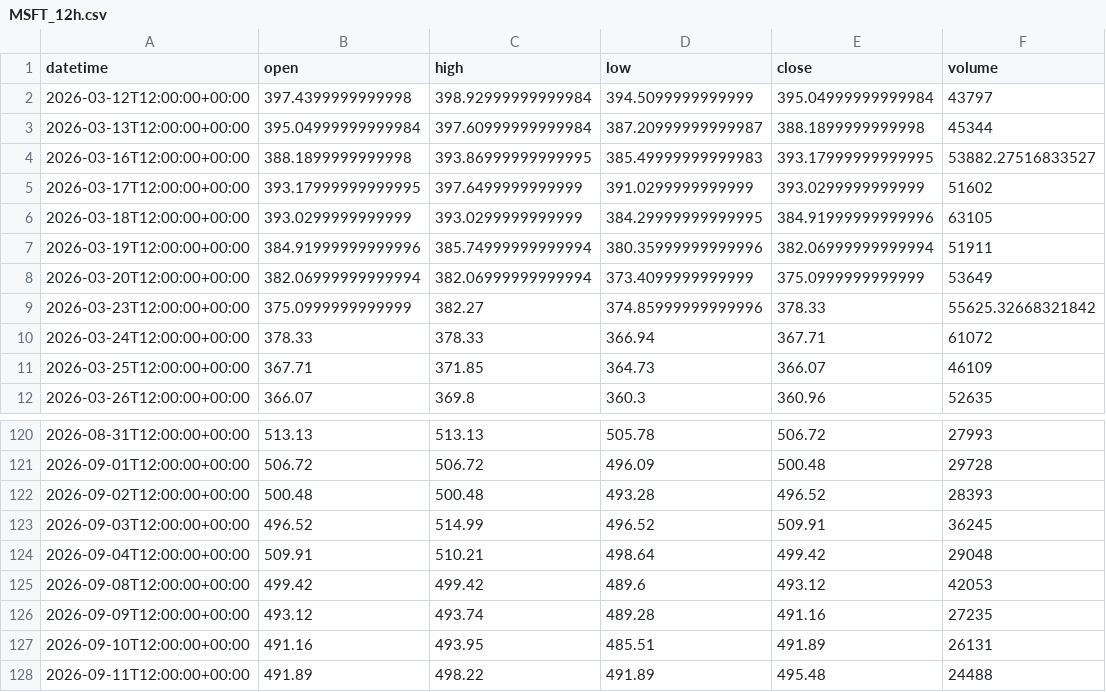
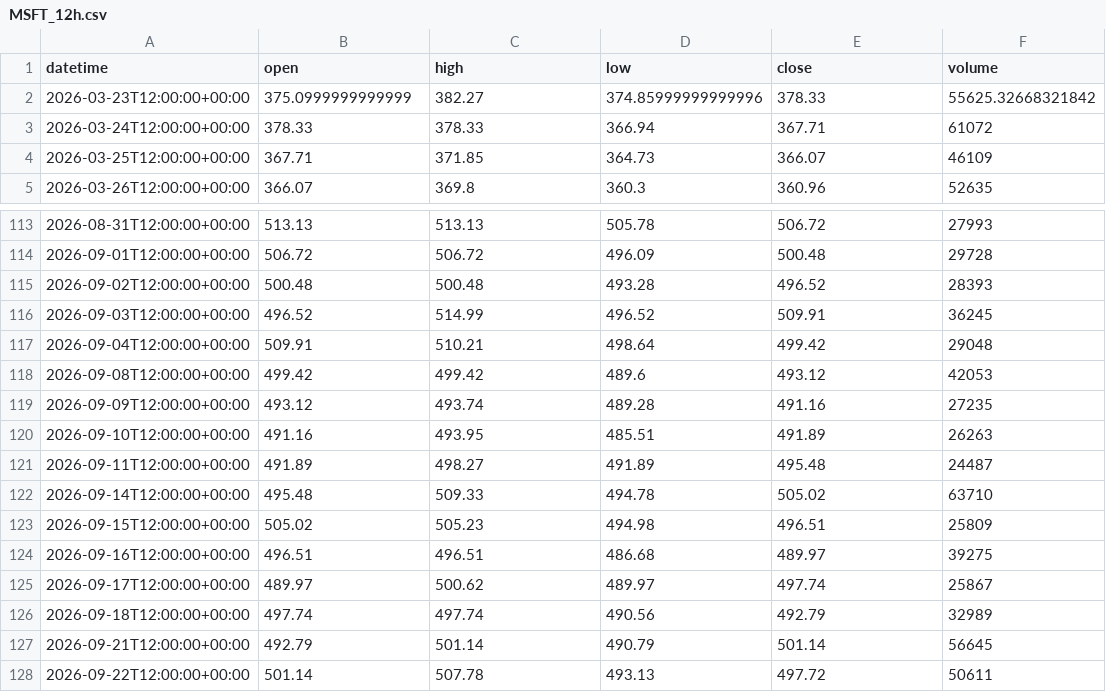
Before and after one commit to getdata-finance/msft-12h-ohlcv-stocks-historical-data, a CSV file: MSFT_12h.csv, drawn as a sheet; only a part is shown, gaps mark what is left out.

Commit message:
Update MSFT 12h OHLCV sample

```diff
--- a/MSFT_12h.csv
+++ b/MSFT_12h.csv
@@ -1,9 +1,2 @@
 datetime,open,high,low,close,volume
-2026-03-12T12:00:00+00:00,397.4399999999998,398.92999999999984,394.5099999999999,395.04999999999984,43797
-2026-03-13T12:00:00+00:00,395.04999999999984,397.60999999999984,387.20999999999987,388.1899999999998,45344
-2026-03-16T12:00:00+00:00,388.1899999999998,393.86999999999995,385.49999999999983,393.17999999999995,53882.27516833527
-2026-03-17T12:00:00+00:00,393.17999999999995,397.6499999999999,391.0299999999999,393.0299999999999,51602
-2026-03-18T12:00:00+00:00,393.0299999999999,393.0299999999999,384.29999999999995,384.91999999999996,63105
-2026-03-19T12:00:00+00:00,384.91999999999996,385.74999999999994,380.35999999999996,382.06999999999994,51911
-2026-03-20T12:00:00+00:00,382.06999999999994,382.06999999999994,373.4099999999999,375.0999999999999,53649
 2026-03-23T12:00:00+00:00,375.0999999999999,382.27,374.85999999999996,378.33,55625.32668321842
@@ -126,3 +119,10 @@ datetime,open,high,low,close,volume
 2026-09-09T12:00:00+00:00,493.12,493.74,489.28,491.16,27235
-2026-09-10T12:00:00+00:00,491.16,493.95,485.51,491.89,26131
-2026-09-11T12:00:00+00:00,491.89,498.22,491.89,495.48,24488
+2026-09-10T12:00:00+00:00,491.16,493.95,485.51,491.89,26263
+2026-09-11T12:00:00+00:00,491.89,498.27,491.89,495.48,24487
+2026-09-14T12:00:00+00:00,495.48,509.33,494.78,505.02,63710
+2026-09-15T12:00:00+00:00,505.02,505.23,494.98,496.51,25809
+2026-09-16T12:00:00+00:00,496.51,496.51,486.68,489.97,39275
+2026-09-17T12:00:00+00:00,489.97,500.62,489.97,497.74,25867
+2026-09-18T12:00:00+00:00,497.74,497.74,490.56,492.79,32989
+2026-09-21T12:00:00+00:00,492.79,501.14,490.79,501.14,56645
+2026-09-22T12:00:00+00:00,501.14,507.78,493.13,497.72,50611
```
Also changed, not shown: 1 other file.
